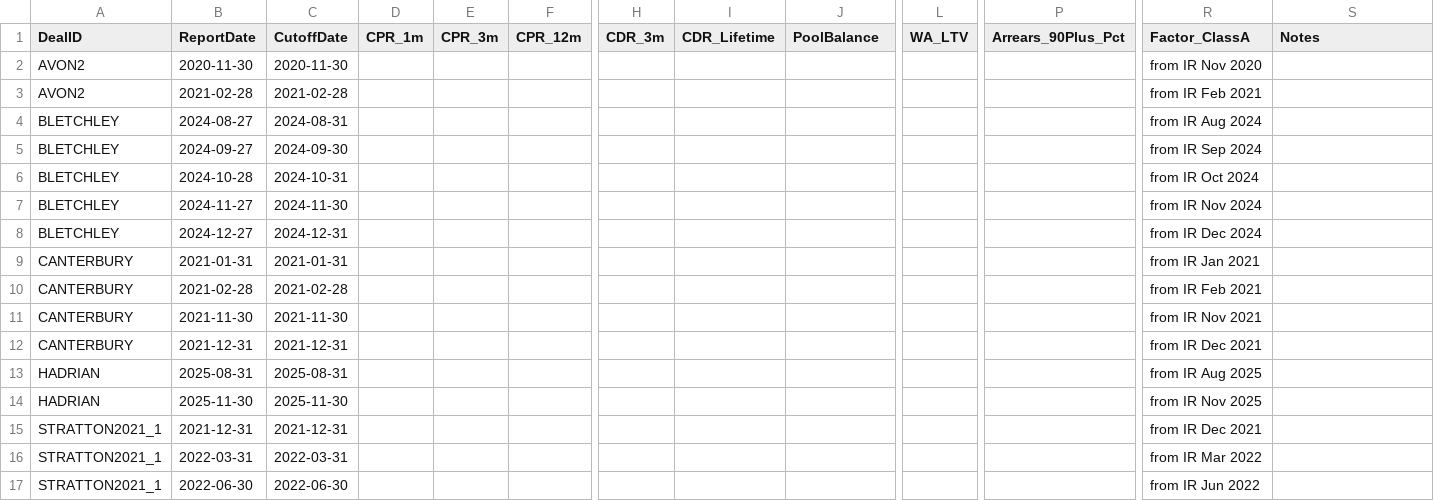
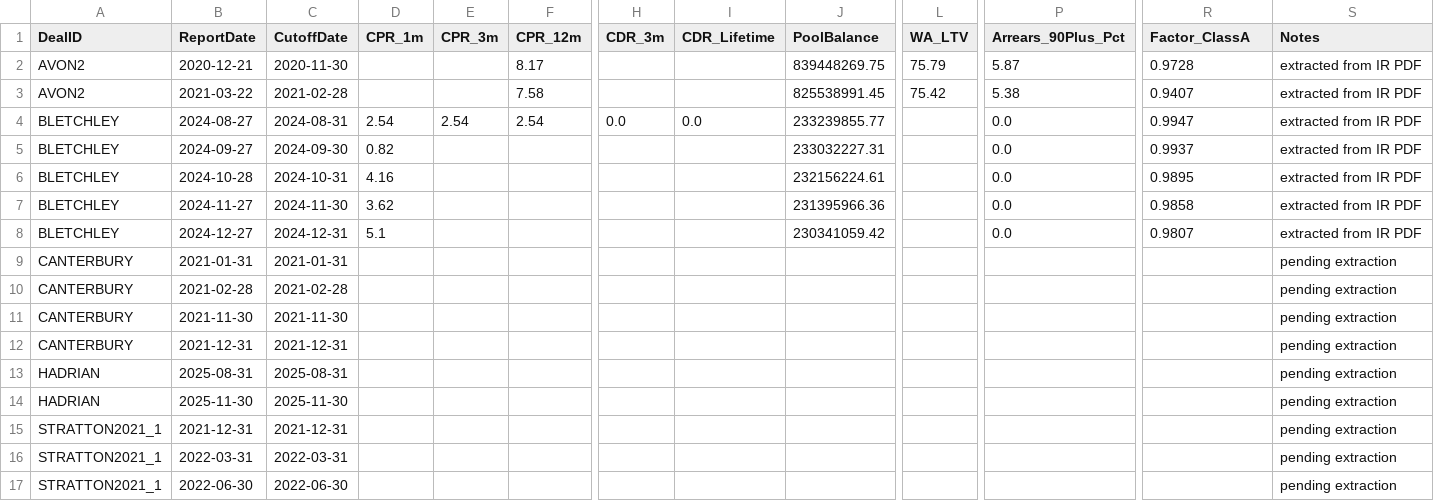
Before and after one commit to naveen1973/rmbs-rwa-pipeline, a CSV file: config/investor_report_metrics.csv, drawn as a sheet; only a part is shown, gaps mark what is left out; removed rows and columns are numbered as before the commit, all else as after; rows hold the shown columns only; the diff names each change by its address in the sheet, - before the commit and + after, or states it on an @@ line.

```diff
--- a/config/investor_report_metrics.csv
+++ b/config/investor_report_metrics.csv
-row 2: AVON2 | 2020-11-30 | 2020-11-30 |  |  |  |  |  |  |  |  | from IR Nov 2020
-row 3: AVON2 | 2021-02-28 | 2021-02-28 |  |  |  |  |  |  |  |  | from IR Feb 2021
-row 4: BLETCHLEY | 2024-08-27 | 2024-08-31 |  |  |  |  |  |  |  |  | from IR Aug 2024
+row 2: AVON2 | 2020-12-21 | 2020-11-30 |  |  | 8.17 |  |  | 839448269.75 | 75.79 | 5.87 | 0.9728 | extracted from IR PDF
+row 3: AVON2 | 2021-03-22 | 2021-02-28 |  |  | 7.58 |  |  | 825538991.45 | 75.42 | 5.38 | 0.9407 | extracted from IR PDF
+row 4: BLETCHLEY | 2024-08-27 | 2024-08-31 | 2.54 | 2.54 | 2.54 | 0.0 | 0.0 | 233239855.77 |  | 0.0 | 0.9947 | extracted from IR PDF
-D5 (CPR_1m): (empty)
+D5 (CPR_1m): 0.82
-J5 (PoolBalance): (empty)
+J5 (PoolBalance): 233032227.31
-P5:P8 (Arrears_90Plus_Pct): (empty)
+P5:P8 (Arrears_90Plus_Pct): 0.0
-R5 (Factor_ClassA): from IR Sep 2024
+R5 (Factor_ClassA): 0.9937
-S5:S8 (Notes): (empty)
+S5:S8 (Notes): extracted from IR PDF
-D6 (CPR_1m): (empty)
+D6 (CPR_1m): 4.16
-J6 (PoolBalance): (empty)
+J6 (PoolBalance): 232156224.61
-R6 (Factor_ClassA): from IR Oct 2024
+R6 (Factor_ClassA): 0.9895
-D7 (CPR_1m): (empty)
+D7 (CPR_1m): 3.62
-J7 (PoolBalance): (empty)
+J7 (PoolBalance): 231395966.36
-R7 (Factor_ClassA): from IR Nov 2024
+R7 (Factor_ClassA): 0.9858
-D8 (CPR_1m): (empty)
+D8 (CPR_1m): 5.1
-J8 (PoolBalance): (empty)
+J8 (PoolBalance): 230341059.42
-R8 (Factor_ClassA): from IR Dec 2024
+R8 (Factor_ClassA): 0.9807
-R9 (Factor_ClassA): from IR Jan 2021
+R9 (Factor_ClassA): (empty)
-S9:S17 (Notes): (empty)
+S9:S17 (Notes): pending extraction
-R10 (Factor_ClassA): from IR Feb 2021
+R10 (Factor_ClassA): (empty)
-R11 (Factor_ClassA): from IR Nov 2021
+R11 (Factor_ClassA): (empty)
-R12 (Factor_ClassA): from IR Dec 2021
+R12 (Factor_ClassA): (empty)
-R13 (Factor_ClassA): from IR Aug 2025
+R13 (Factor_ClassA): (empty)
-R14 (Factor_ClassA): from IR Nov 2025
+R14 (Factor_ClassA): (empty)
-R15 (Factor_ClassA): from IR Dec 2021
+R15 (Factor_ClassA): (empty)
-R16 (Factor_ClassA): from IR Mar 2022
+R16 (Factor_ClassA): (empty)
-R17 (Factor_ClassA): from IR Jun 2022
+R17 (Factor_ClassA): (empty)
```
Also changed, not shown: 1 other file.
